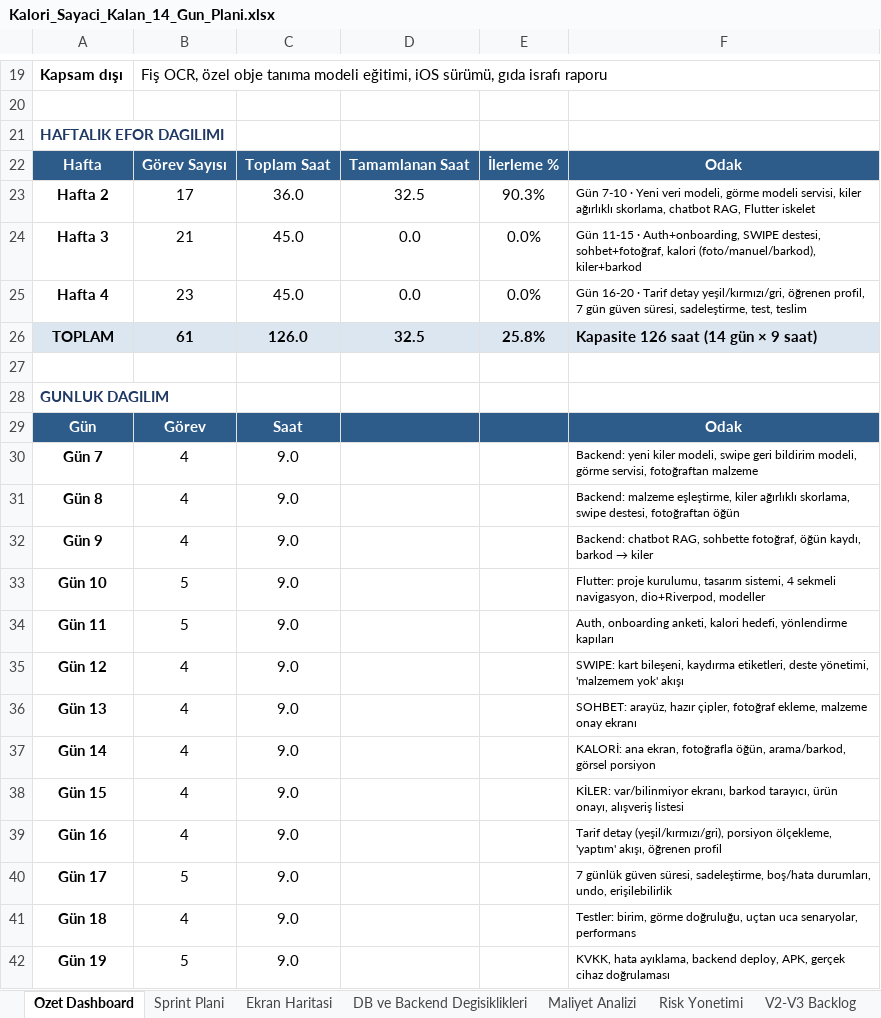
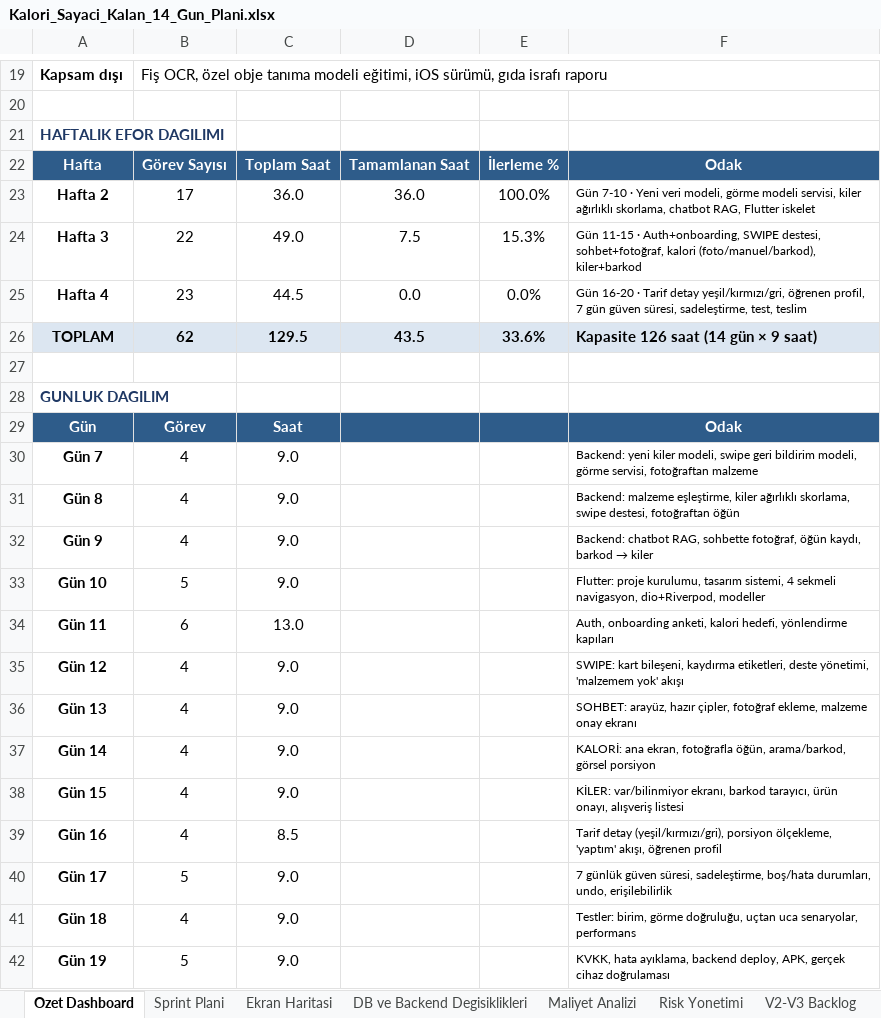
Before and after one commit to ekinkn25/kiler, an Excel workbook: docs/Kalori_Sayaci_Kalan_14_Gun_Plani.xlsx, sheet Ozet Dashboard, drawn as a sheet; only a part is shown, gaps mark what is left out; values as stored, in another font and other column widths than the file's, no borders; the diff names each change by its address in the sheet, - before the commit and + after, or states it on an @@ line.

```diff
--- a/docs/Kalori_Sayaci_Kalan_14_Gun_Plani.xlsx (sheet Ozet Dashboard)
+++ b/docs/Kalori_Sayaci_Kalan_14_Gun_Plani.xlsx (sheet Ozet Dashboard)
-D23: 32.5
+D23: 36.0
-E23: 90.3%
+E23: 100.0%
-B24: 21
+B24: 22
-C24: 45.0
+C24: 49.0
-D24: 0.0
+D24: 7.5
-E24: 0.0%
+E24: 15.3%
-C25: 45.0
+C25: 44.5
-B26: 61
+B26: 62
-C26: 126.0
+C26: 129.5
-D26: 32.5
+D26: 43.5
-E26: 25.8%
+E26: 33.6%
-B34: 5
+B34: 6
-C34: 9.0
+C34: 13.0
-C39: 9.0
+C39: 8.5
```
Also changed, not shown: sheet Sprint Plani, formulas that keep their value, 9 other files.
